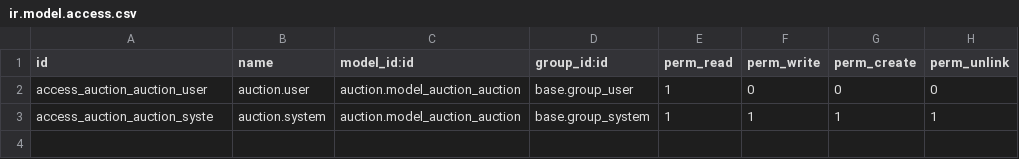
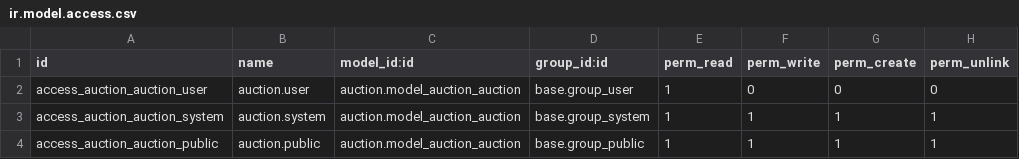
Before and after one commit to somu-odoo/OXP, a CSV file: auction/security/ir.model.access.csv, drawn as a sheet.

```diff
--- a/auction/security/ir.model.access.csv
+++ b/auction/security/ir.model.access.csv
@@ -2,2 +2,3 @@ id,name,model_id:id,group_id:id,perm_read,perm_write,perm_create,perm_unlink
 access_auction_auction_user,auction.user,auction.model_auction_auction,base.group_user,1,0,0,0
-access_auction_auction_syste,auction.system,auction.model_auction_auction,base.group_system,1,1,1,1
+access_auction_auction_system,auction.system,auction.model_auction_auction,base.group_system,1,1,1,1
+access_auction_auction_public,auction.public,auction.model_auction_auction,base.group_public,1,1,1,1
```
Also changed, not shown: 12 other files.
